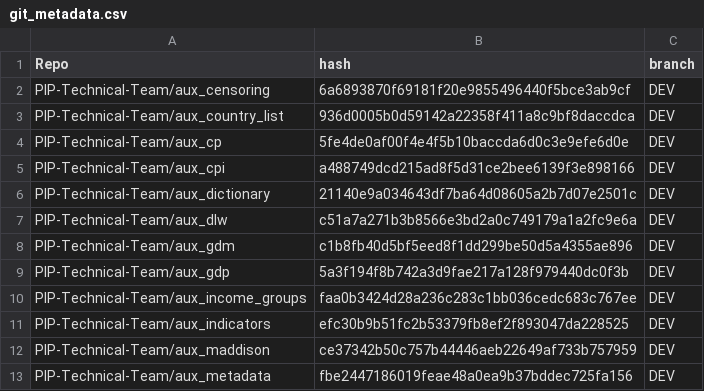
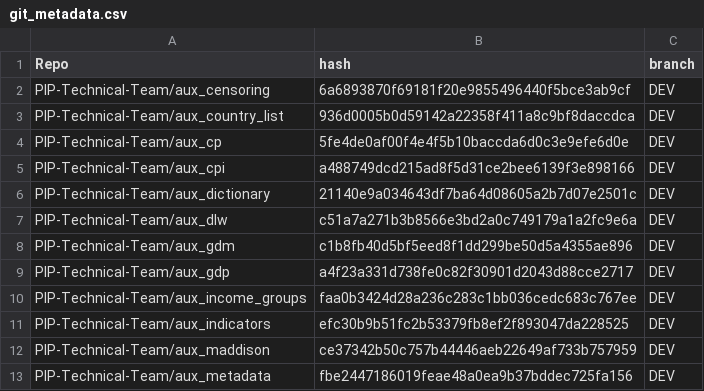
Before and after one commit to PIP-Technical-Team/pipaux, a CSV file: Data/git_metadata.csv, drawn as a sheet; only a part is shown.

Commit message:
updating csv file

```diff
--- a/Data/git_metadata.csv
+++ b/Data/git_metadata.csv
@@ -8,3 +8,3 @@ PIP-Technical-Team/aux_dlw,c51a7a271b3b8566e3bd2a0c749179a1a2fc9e6a,DEV
 PIP-Technical-Team/aux_gdm,c1b8fb40d5bf5eed8f1dd299be50d5a4355ae896,DEV
-PIP-Technical-Team/aux_gdp,5a3f194f8b742a3d9fae217a128f979440dc0f3b,DEV
+PIP-Technical-Team/aux_gdp,a4f23a331d738fe0c82f30901d2043d88cce2717,DEV
 PIP-Technical-Team/aux_income_groups,faa0b3424d28a236c283c1bb036cedc683c767ee,DEV
```
